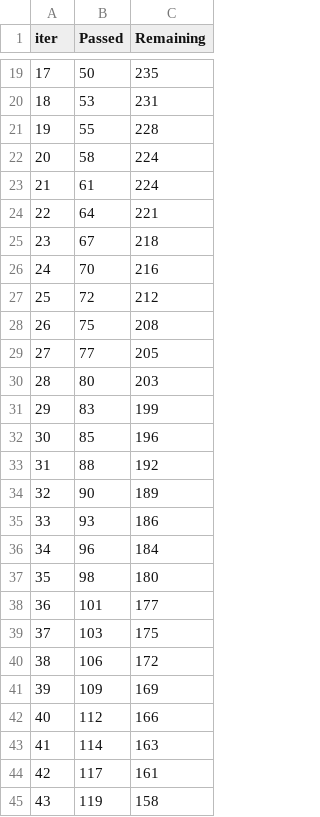
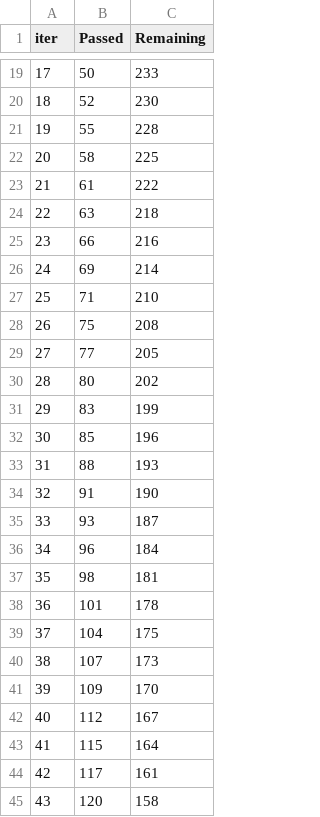
Before and after one commit to PeterT1665/DsCube---Kaggle---Stock-Prediction, a TSV file: catboost_info/time_left.tsv, drawn as a sheet; only a part is shown, gaps mark what is left out; the diff covers the shown part only.

```diff
--- a/catboost_info/time_left.tsv
+++ b/catboost_info/time_left.tsv
@@ -19,27 +19,27 @@ iter	Passed	Remaining
-17	50	235
-18	53	231
+17	50	233
+18	52	230
 19	55	228
-20	58	224
-21	61	224
-22	64	221
-23	67	218
-24	70	216
-25	72	212
+20	58	225
+21	61	222
+22	63	218
+23	66	216
+24	69	214
+25	71	210
 26	75	208
 27	77	205
-28	80	203
+28	80	202
 29	83	199
 30	85	196
-31	88	192
-32	90	189
-33	93	186
+31	88	193
+32	91	190
+33	93	187
 34	96	184
-35	98	180
-36	101	177
-37	103	175
-38	106	172
-39	109	169
-40	112	166
-41	114	163
+35	98	181
+36	101	178
+37	104	175
+38	107	173
+39	109	170
+40	112	167
+41	115	164
 42	117	161
-43	119	158
+43	120	158
```
Also changed, not shown: 120 edited cells elsewhere in this file, 4 other files.
